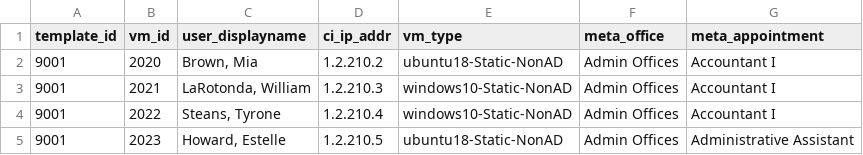
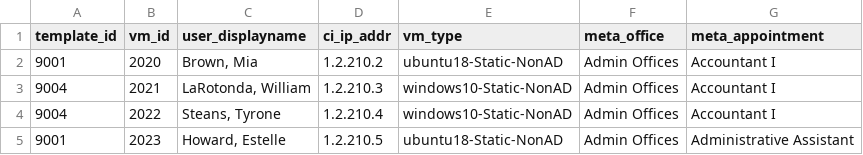
Before and after one commit to tlkh/cyber-range-automation, a CSV file: deployment.csv, drawn as a sheet.

Commit message:
add windows vm

```diff
--- a/deployment.csv
+++ b/deployment.csv
@@ -2,4 +2,4 @@
 9001,2020,"Brown, Mia",1.2.210.2,ubuntu18-Static-NonAD,Admin Offices,Accountant I
-9001,2021,"LaRotonda, William  ",1.2.210.3,windows10-Static-NonAD,Admin Offices,Accountant I
-9001,2022,"Steans, Tyrone  ",1.2.210.4,windows10-Static-NonAD,Admin Offices,Accountant I
+9004,2021,"LaRotonda, William  ",1.2.210.3,windows10-Static-NonAD,Admin Offices,Accountant I
+9004,2022,"Steans, Tyrone  ",1.2.210.4,windows10-Static-NonAD,Admin Offices,Accountant I
 9001,2023,"Howard, Estelle",1.2.210.5,ubuntu18-Static-NonAD,Admin Offices,Administrative Assistant
```
